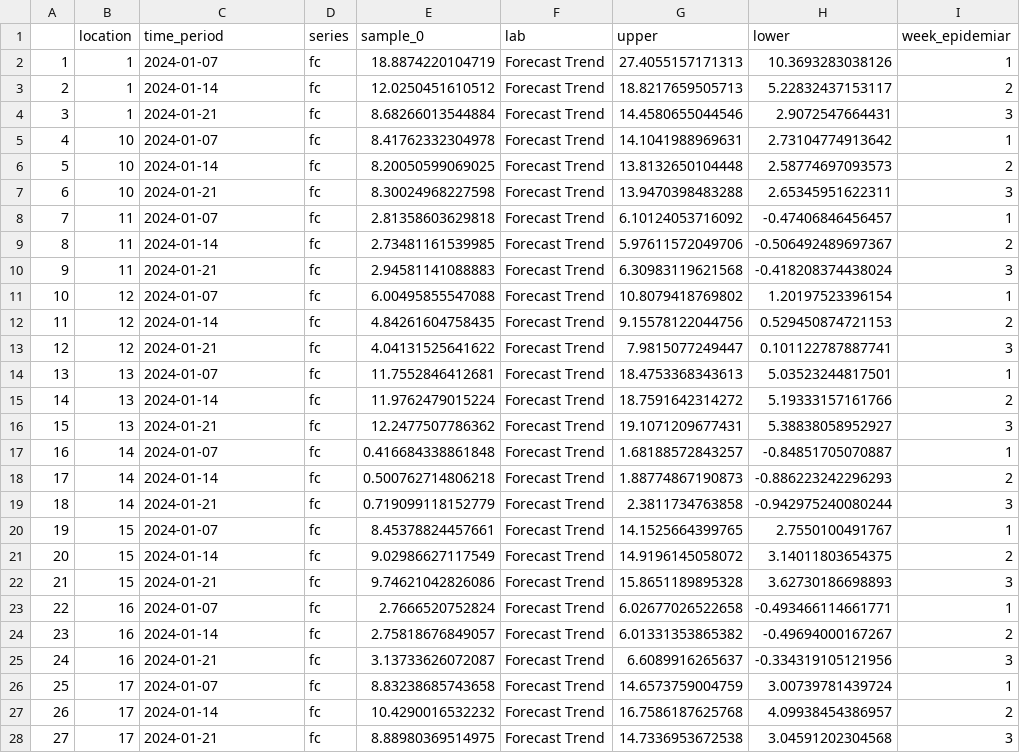
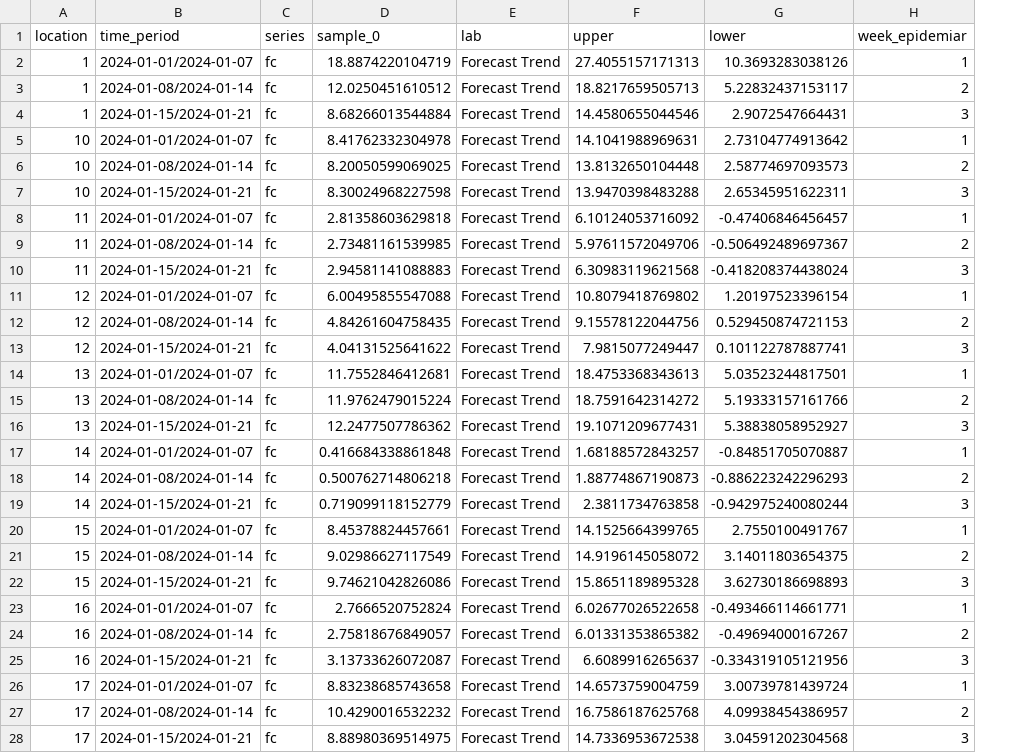
Before and after one commit to dhis2-chap/epidemiar_example_model, a CSV file: output/predictions_CHAP_Laos.csv, drawn as a sheet; only a part is shown; removed rows and columns are numbered as before the commit, all else as after; the diff covers the shown part only; the diff names each change by its address in the sheet, - before the commit and + after, or states it on an @@ line.

```diff
--- a/output/predictions_CHAP_Laos.csv
+++ b/output/predictions_CHAP_Laos.csv
-column A, rows 2-28: 1 | 2 | 3 | 4 | 5 | 6 | 7 | 8 | 9 | 10 | 11 | 12 | 13 | 14 | 15 | 16 | 17 | 18 | 19 | 20 | 21 | 22 | 23 | 24 | 25 | 26 | 27
-B2 (time_period): 2024-01-07
+B2 (time_period): 2024-01-01/2024-01-07
-B3 (time_period): 2024-01-14
+B3 (time_period): 2024-01-08/2024-01-14
-B4 (time_period): 2024-01-21
+B4 (time_period): 2024-01-15/2024-01-21
-B5 (time_period): 2024-01-07
+B5 (time_period): 2024-01-01/2024-01-07
-B6 (time_period): 2024-01-14
+B6 (time_period): 2024-01-08/2024-01-14
-B7 (time_period): 2024-01-21
+B7 (time_period): 2024-01-15/2024-01-21
-B8 (time_period): 2024-01-07
+B8 (time_period): 2024-01-01/2024-01-07
-B9 (time_period): 2024-01-14
+B9 (time_period): 2024-01-08/2024-01-14
-B10 (time_period): 2024-01-21
+B10 (time_period): 2024-01-15/2024-01-21
-B11 (time_period): 2024-01-07
+B11 (time_period): 2024-01-01/2024-01-07
-B12 (time_period): 2024-01-14
+B12 (time_period): 2024-01-08/2024-01-14
-B13 (time_period): 2024-01-21
+B13 (time_period): 2024-01-15/2024-01-21
-B14 (time_period): 2024-01-07
+B14 (time_period): 2024-01-01/2024-01-07
-B15 (time_period): 2024-01-14
+B15 (time_period): 2024-01-08/2024-01-14
-B16 (time_period): 2024-01-21
+B16 (time_period): 2024-01-15/2024-01-21
-B17 (time_period): 2024-01-07
+B17 (time_period): 2024-01-01/2024-01-07
-B18 (time_period): 2024-01-14
+B18 (time_period): 2024-01-08/2024-01-14
-B19 (time_period): 2024-01-21
+B19 (time_period): 2024-01-15/2024-01-21
-B20 (time_period): 2024-01-07
+B20 (time_period): 2024-01-01/2024-01-07
-B21 (time_period): 2024-01-14
+B21 (time_period): 2024-01-08/2024-01-14
-B22 (time_period): 2024-01-21
+B22 (time_period): 2024-01-15/2024-01-21
-B23 (time_period): 2024-01-07
+B23 (time_period): 2024-01-01/2024-01-07
-B24 (time_period): 2024-01-14
+B24 (time_period): 2024-01-08/2024-01-14
-B25 (time_period): 2024-01-21
+B25 (time_period): 2024-01-15/2024-01-21
-B26 (time_period): 2024-01-07
+B26 (time_period): 2024-01-01/2024-01-07
-B27 (time_period): 2024-01-14
+B27 (time_period): 2024-01-08/2024-01-14
-B28 (time_period): 2024-01-21
+B28 (time_period): 2024-01-15/2024-01-21
```
Also changed, not shown: 27 edited cells elsewhere in this file, 4 other files.
